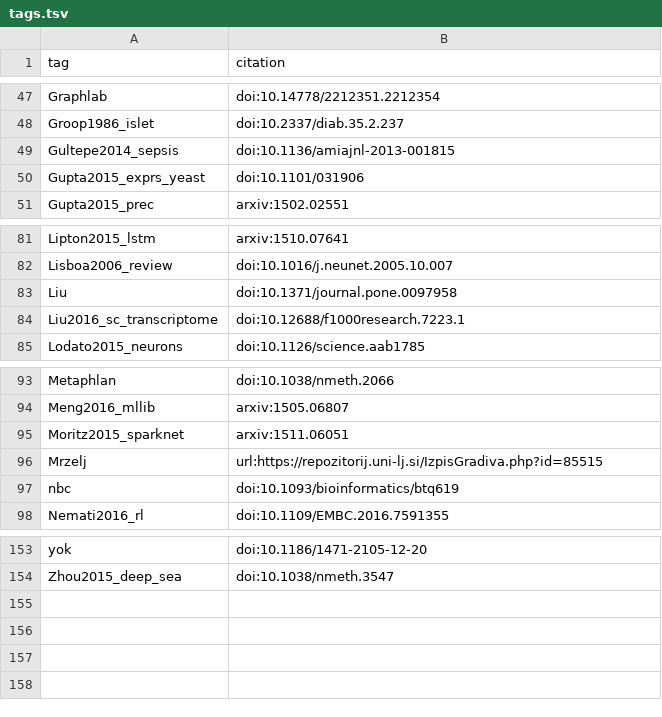
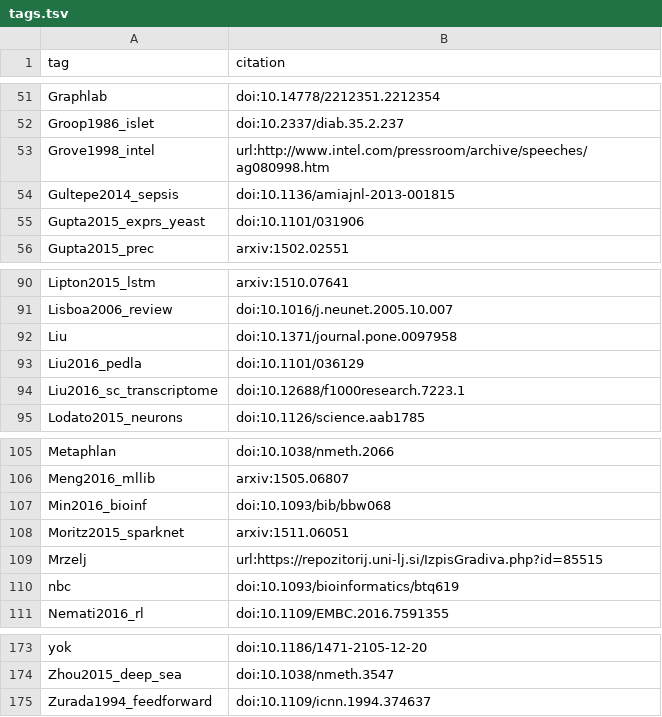
Before and after one commit to greenelab/deep-review, a TSV file: references/tags.tsv, drawn as a sheet; only a part is shown, gaps mark what is left out; the diff covers the shown part only.

```diff
--- a/references/tags.tsv
+++ b/references/tags.tsv
@@ -48,2 +52,3 @@ Graphlab	doi:10.14778/2212351.2212354
 Groop1986_islet	doi:10.2337/diab.35.2.237
+Grove1998_intel	url:http://www.intel.com/pressroom/archive/speeches/ag080998.htm
 Gultepe2014_sepsis	doi:10.1136/amiajnl-2013-001815
@@ -83,2 +92,3 @@ Lisboa2006_review	doi:10.1016/j.neunet.2005.10.007
 Liu	doi:10.1371/journal.pone.0097958
+Liu2016_pedla	doi:10.1101/036129
 Liu2016_sc_transcriptome	doi:10.12688/f1000research.7223.1
@@ -94,2 +106,3 @@ Metaphlan	doi:10.1038/nmeth.2066
 Meng2016_mllib	arxiv:1505.06807
+Min2016_bioinf	doi:10.1093/bib/bbw068
 Moritz2015_sparknet	arxiv:1511.06051
@@ -154 +174,2 @@ yok	doi:10.1186/1471-2105-12-20
 Zhou2015_deep_sea	doi:10.1038/nmeth.3547
+Zurada1994_feedforward	doi:10.1109/icnn.1994.374637
```
Also changed, not shown: 17 added rows elsewhere in this file, 1 other file.
